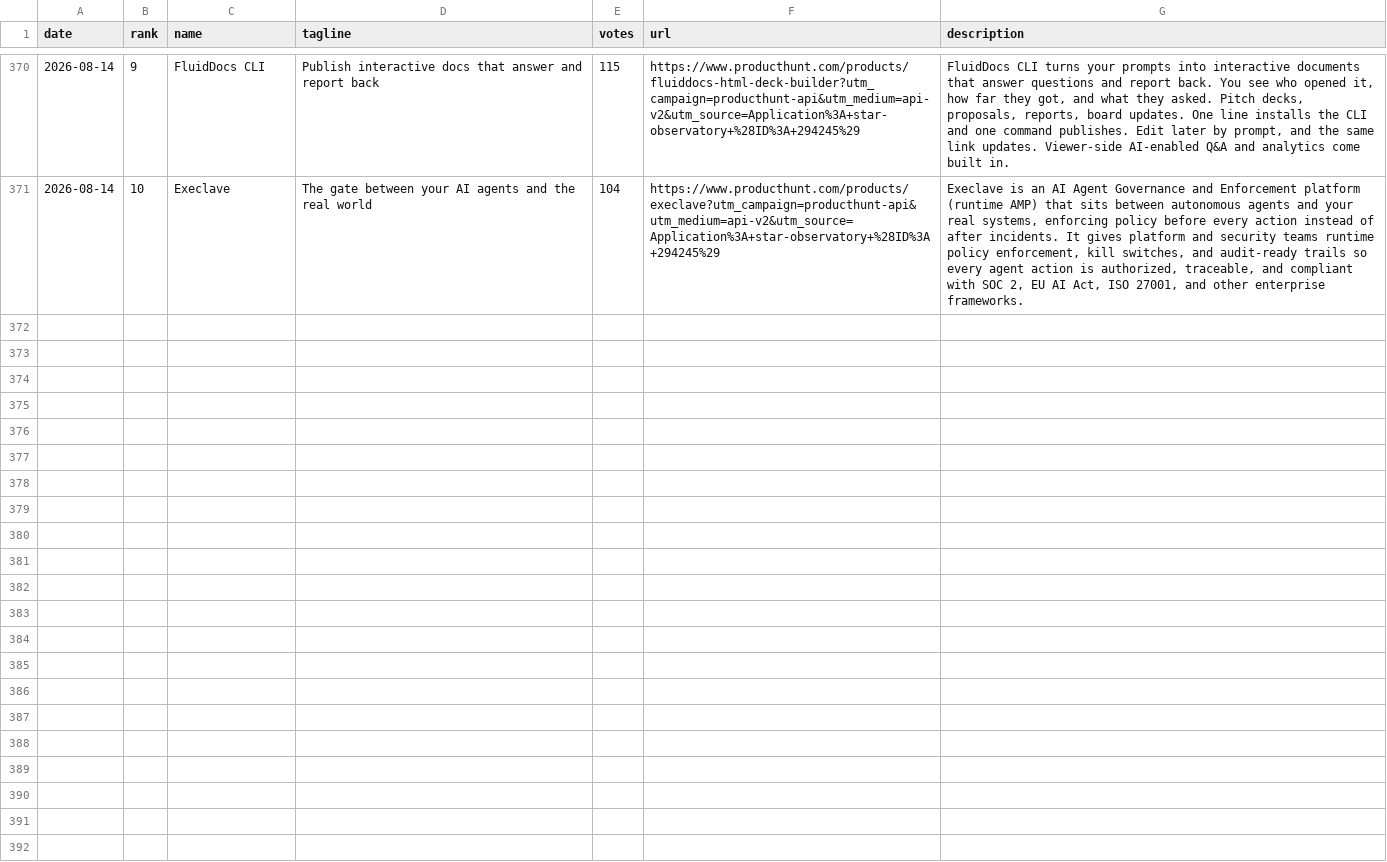
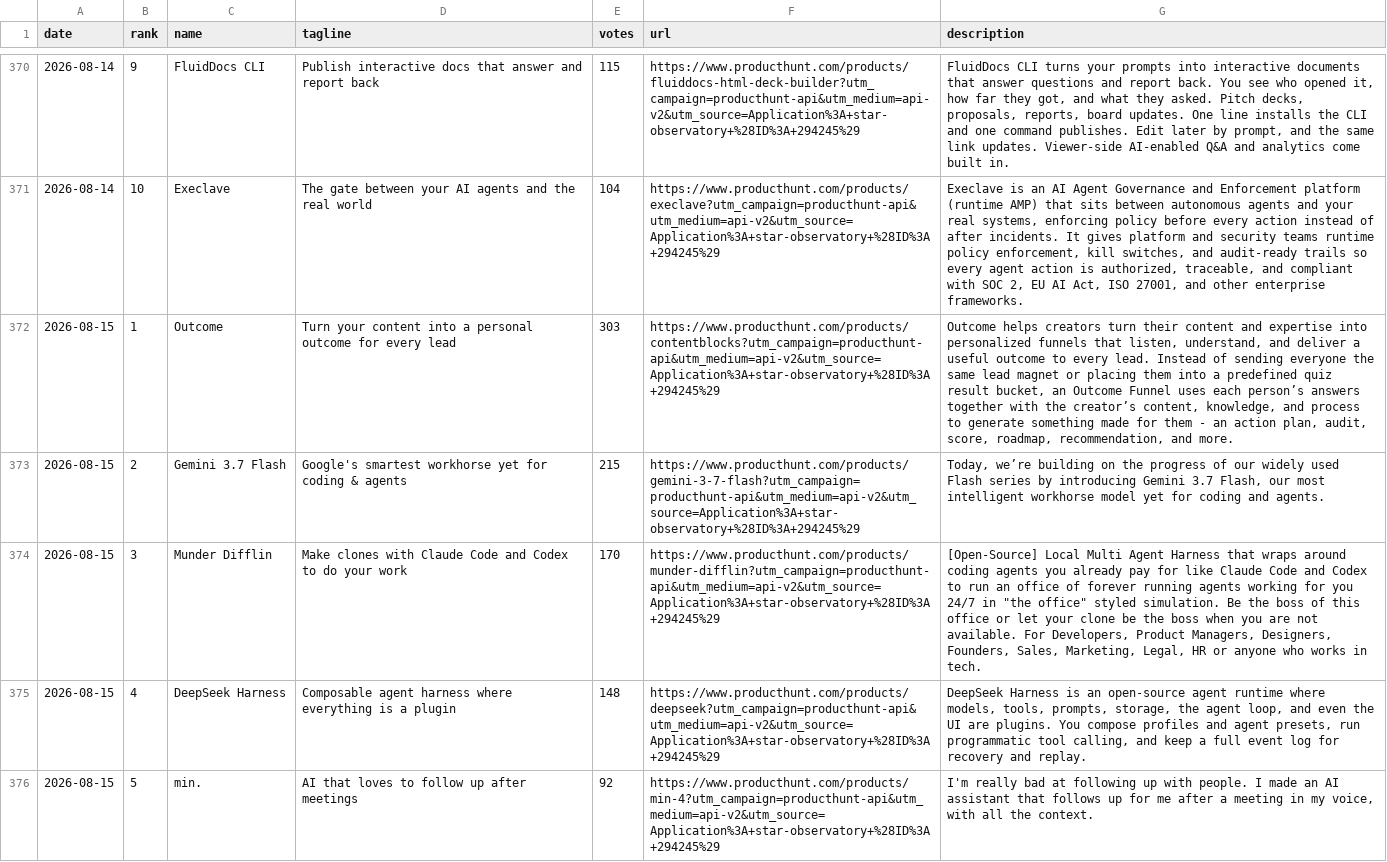
Before and after one commit to FunnymeowwooV0/star-observatory, a CSV file: data/ph_daily.csv, drawn as a sheet; only a part is shown, gaps mark what is left out; the diff covers the shown part only; the diff names each change by its address in the sheet, - before the commit and + after, or states it on an @@ line.

```diff
--- a/data/ph_daily.csv
+++ b/data/ph_daily.csv
+row 372: 2026-08-15 | 1 | Outcome | Turn your content into a personal outcome for every lead | 303 | https://www.producthunt.com/products/contentblocks?utm_campaign=producthunt-api&utm_medium=api-v2&utm_source=Application%3A+star-observatory+%28ID%3A+294245%29 | Outcome helps creators turn their content and expertise into personalized funnels that listen, understand, and deliver a useful outcome to every lead. Instead of sending everyone the same lead magnet or placing them into a predefined quiz result bucket, an Outcome Funnel uses each person’s answers together with the creator’s content, knowledge, and process to generate something made for them - an action plan, audit, score, roadmap, recommendation, and more.
+row 373: 2026-08-15 | 2 | Gemini 3.7 Flash | Google's smartest workhorse yet for coding & agents | 215 | https://www.producthunt.com/products/gemini-3-7-flash?utm_campaign=producthunt-api&utm_medium=api-v2&utm_source=Application%3A+star-observatory+%28ID%3A+294245%29 | Today, we’re building on the progress of our widely used Flash series by introducing Gemini 3.7 Flash, our most intelligent workhorse model yet for coding and agents.
+row 374: 2026-08-15 | 3 | Munder Difflin | Make clones with Claude Code and Codex to do your work | 170 | https://www.producthunt.com/products/munder-difflin?utm_campaign=producthunt-api&utm_medium=api-v2&utm_source=Application%3A+star-observatory+%28ID%3A+294245%29 | [Open-Source] Local Multi Agent Harness that wraps around coding agents you already pay for like Claude Code and Codex to run an office of forever running agents working for you 24/7 in "the office" styled simulation. Be the boss of this office or let your clone be the boss when you are not available. For Developers, Product Managers, Designers, Founders, Sales, Marketing, Legal, HR or anyone who works in tech.
+row 375: 2026-08-15 | 4 | DeepSeek Harness | Composable agent harness where everything is a plugin | 148 | https://www.producthunt.com/products/deepseek?utm_campaign=producthunt-api&utm_medium=api-v2&utm_source=Application%3A+star-observatory+%28ID%3A+294245%29 | DeepSeek Harness is an open-source agent runtime where models, tools, prompts, storage, the agent loop, and even the UI are plugins. You compose profiles and agent presets, run programmatic tool calling, and keep a full event log for recovery and replay.
+row 376: 2026-08-15 | 5 | min. | AI that loves to follow up after meetings | 92 | https://www.producthunt.com/products/min-4?utm_campaign=producthunt-api&utm_medium=api-v2&utm_source=Application%3A+star-observatory+%28ID%3A+294245%29 | I'm really bad at following up with people. I made an AI assistant that follows up for me after a meeting in my voice, with all the context.
```
Also changed, not shown: 5 added rows elsewhere in this file, data/github_daily.csv, data/hf_trending.csv, 7 other files.
